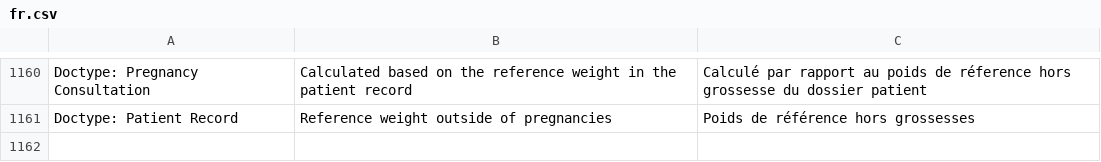
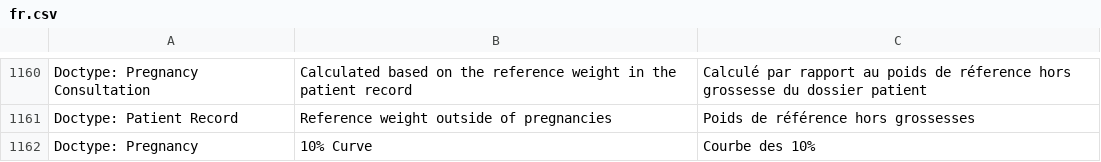
Before and after one commit to dokos-io/maia, a CSV file: maia/translations/fr.csv, drawn as a sheet; only a part is shown, gaps mark what is left out.

```diff
--- a/maia/translations/fr.csv
+++ b/maia/translations/fr.csv
@@ -1161 +1161,2 @@ Doctype: Pregnancy Consultation,Calculated based on the reference weight in the
 Doctype: Patient Record,Reference weight outside of pregnancies,Poids de référence hors grossesses
+Doctype: Pregnancy,10% Curve,Courbe des 10%
```
Also changed, not shown: 2 other files.
